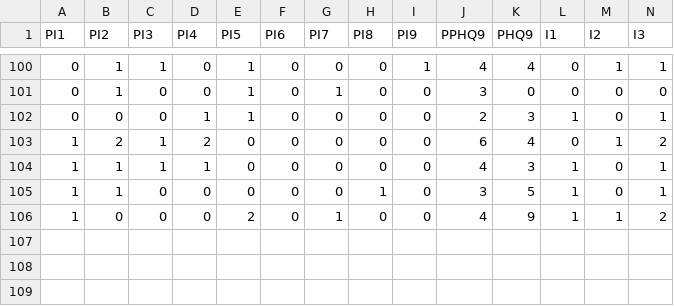
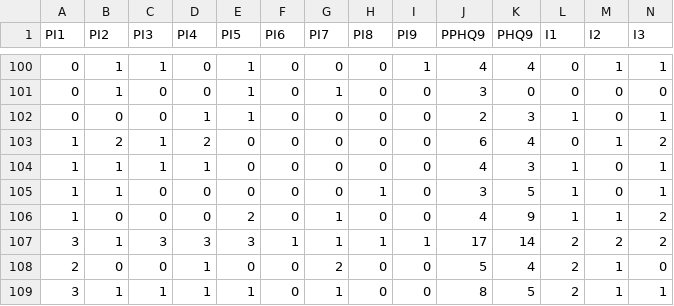
Before and after one commit to raul-arrabales/perla-bot, a CSV file: data/Perla-beta2-ds3-anon.csv, drawn as a sheet; only a part is shown, gaps mark what is left out; rows hold the shown columns only; the diff names each change by its address in the sheet, - before the commit and + after, or states it on an @@ line.

Commit message:
Last participants added

```diff
--- a/data/Perla-beta2-ds3-anon.csv
+++ b/data/Perla-beta2-ds3-anon.csv
+row 107: 3 | 1 | 3 | 3 | 3 | 1 | 1 | 1 | 1 | 17 | 14 | 2 | 2 | 2
+row 108: 2 | 0 | 0 | 1 | 0 | 0 | 2 | 0 | 0 | 5 | 4 | 2 | 1 | 0
+row 109: 3 | 1 | 1 | 1 | 1 | 0 | 1 | 0 | 0 | 8 | 5 | 2 | 1 | 1
```
